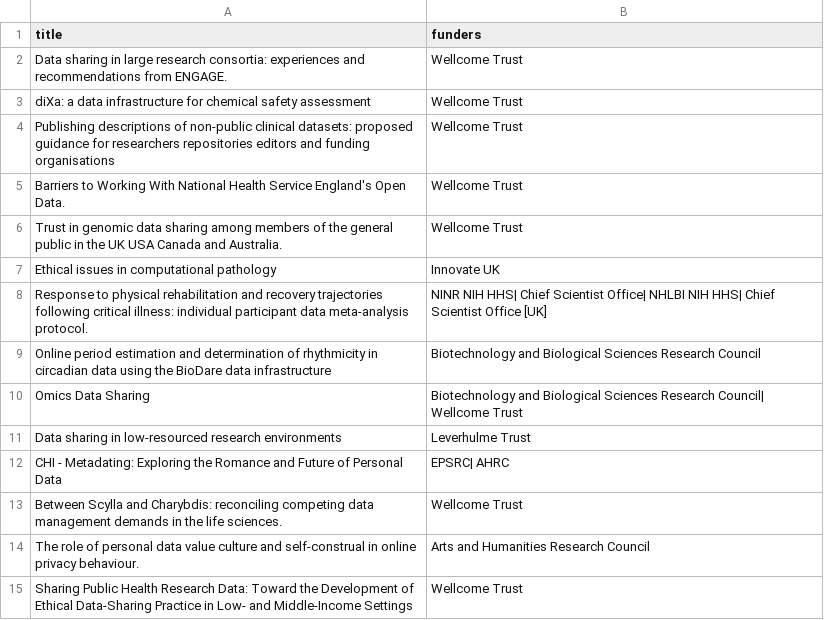
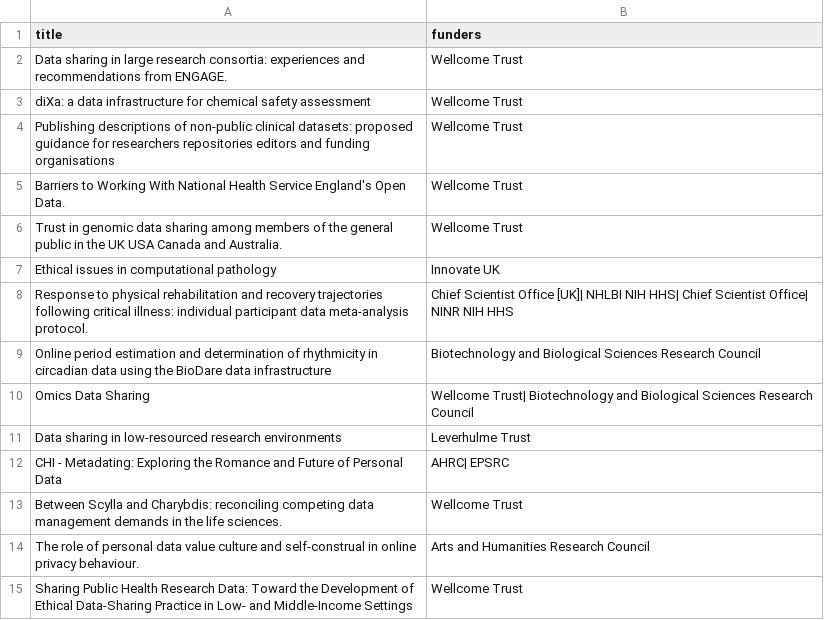
Before and after one commit to theodi/drland, a CSV file: results/works_results_include.csv (was data/works_results_include.csv), drawn as a sheet; only a part is shown; the diff covers the shown part only.

```diff
--- a/data/works_results_include.csv
+++ b/results/works_results_include.csv
@@ -7,7 +7,7 @@ Trust in genomic data sharing among members of the general public in the UK  USA
 Ethical issues in computational pathology,Innovate UK
-Response to physical rehabilitation and recovery trajectories following critical illness: individual participant data meta-analysis protocol.,NINR NIH HHS| Chief Scientist Office| NHLBI NIH HHS| Chief Scientist Office [UK]
+Response to physical rehabilitation and recovery trajectories following critical illness: individual participant data meta-analysis protocol.,Chief Scientist Office [UK]| NHLBI NIH HHS| Chief Scientist Office| NINR NIH HHS
 Online period estimation and determination of rhythmicity in circadian data  using the BioDare data infrastructure,Biotechnology and Biological Sciences Research Council
-Omics Data Sharing,Biotechnology and Biological Sciences Research Council| Wellcome Trust
+Omics Data Sharing,Wellcome Trust| Biotechnology and Biological Sciences Research Council
 Data sharing in low-resourced research environments,Leverhulme Trust
-CHI - Metadating: Exploring the Romance and Future of Personal Data,EPSRC| AHRC
+CHI - Metadating: Exploring the Romance and Future of Personal Data,AHRC| EPSRC
 Between Scylla and Charybdis: reconciling competing data management demands in the life sciences.,Wellcome Trust
```
Also changed, not shown: 15 edited cells elsewhere in this file, results/works_results.csv, results/works_results_exclude.csv, 1 other file.
